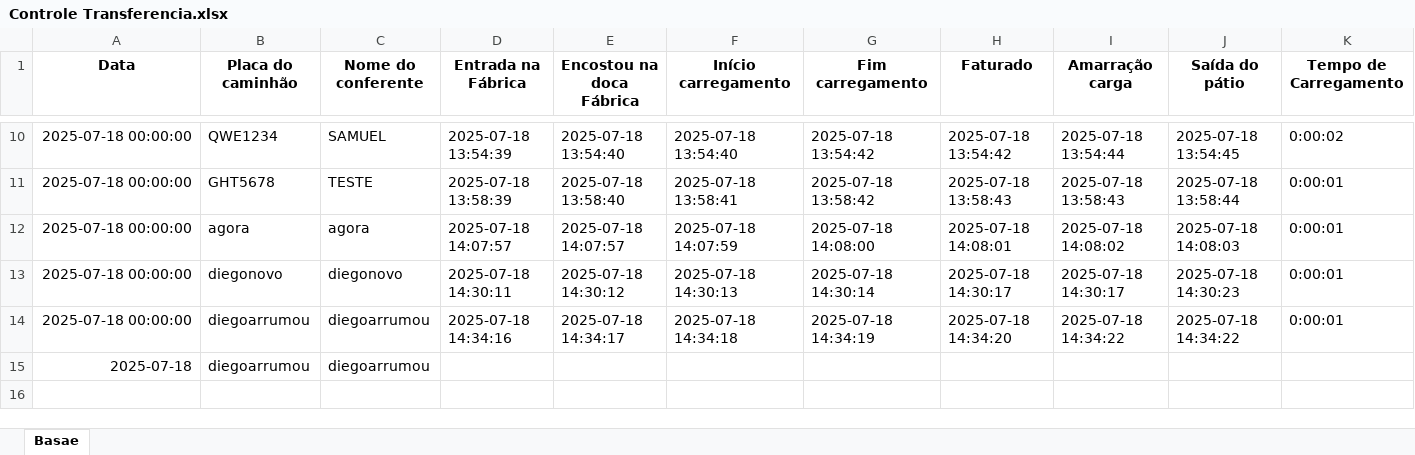
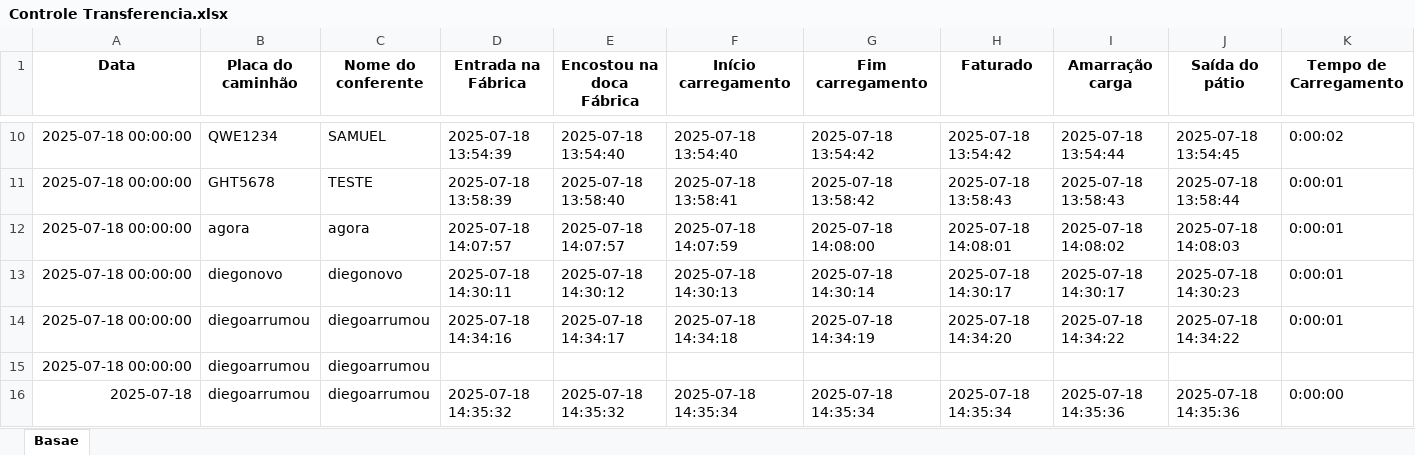
Before and after one commit to diegosuzano/transf1, an Excel workbook: Controle Transferencia.xlsx, sheet Basae, drawn as a sheet; only a part is shown, gaps mark what is left out; values as stored, in another font and other column widths than the file's, no borders; rows hold the shown columns only; the diff names each change by its address in the sheet, - before the commit and + after, or states it on an @@ line.

Commit message:
Atualização automática da planilha

```diff
--- a/Controle Transferencia.xlsx (sheet Basae)
+++ b/Controle Transferencia.xlsx (sheet Basae)
-A15 (Data): 2025-07-18
+A15 (Data): 2025-07-18 00:00:00
+row 16: 2025-07-18 | diegoarrumou | diegoarrumou | 2025-07-18 14:35:32 | 2025-07-18 14:35:32 | 2025-07-18 14:35:34 | 2025-07-18 14:35:34 | 2025-07-18 14:35:34 | 2025-07-18 14:35:36 | 2025-07-18 14:35:36 | 0:00:00
```
